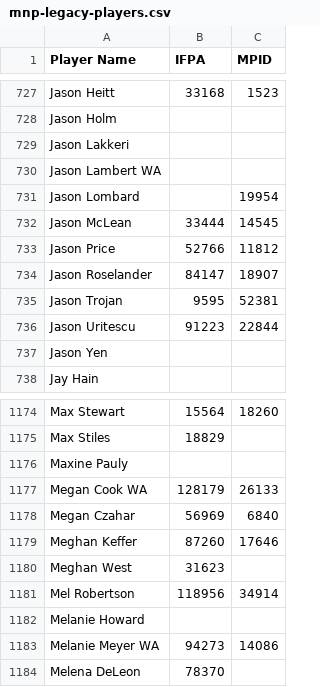
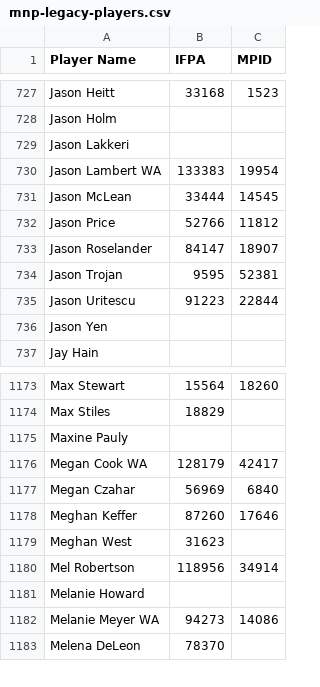
Before and after one commit to madcock/IPR, a CSV file: mnp-legacy-players.csv, drawn as a sheet; only a part is shown, gaps mark what is left out.

Commit message:
Update mnp-legacy-players.csv
Player ID corrections

```diff
--- a/mnp-legacy-players.csv
+++ b/mnp-legacy-players.csv
@@ -729,4 +729,3 @@ Jason Holm,,
 Jason Lakkeri,,
-Jason Lambert WA,,
-Jason Lombard,,19954
+Jason Lambert WA,133383,19954
 Jason McLean,33444,14545
@@ -1176,3 +1175,3 @@ Max Stiles,18829,
 Maxine Pauly,,
-Megan Cook WA,128179,26133
+Megan Cook WA,128179,42417
 Megan Czahar,56969,6840
```
